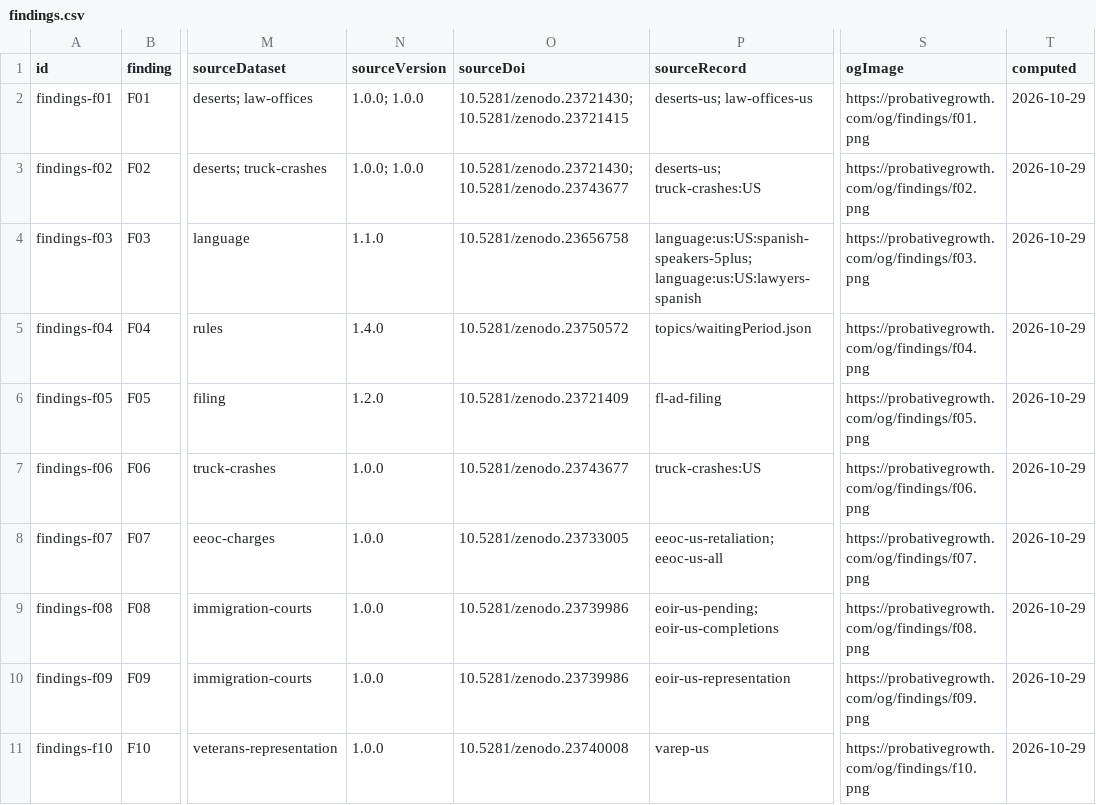
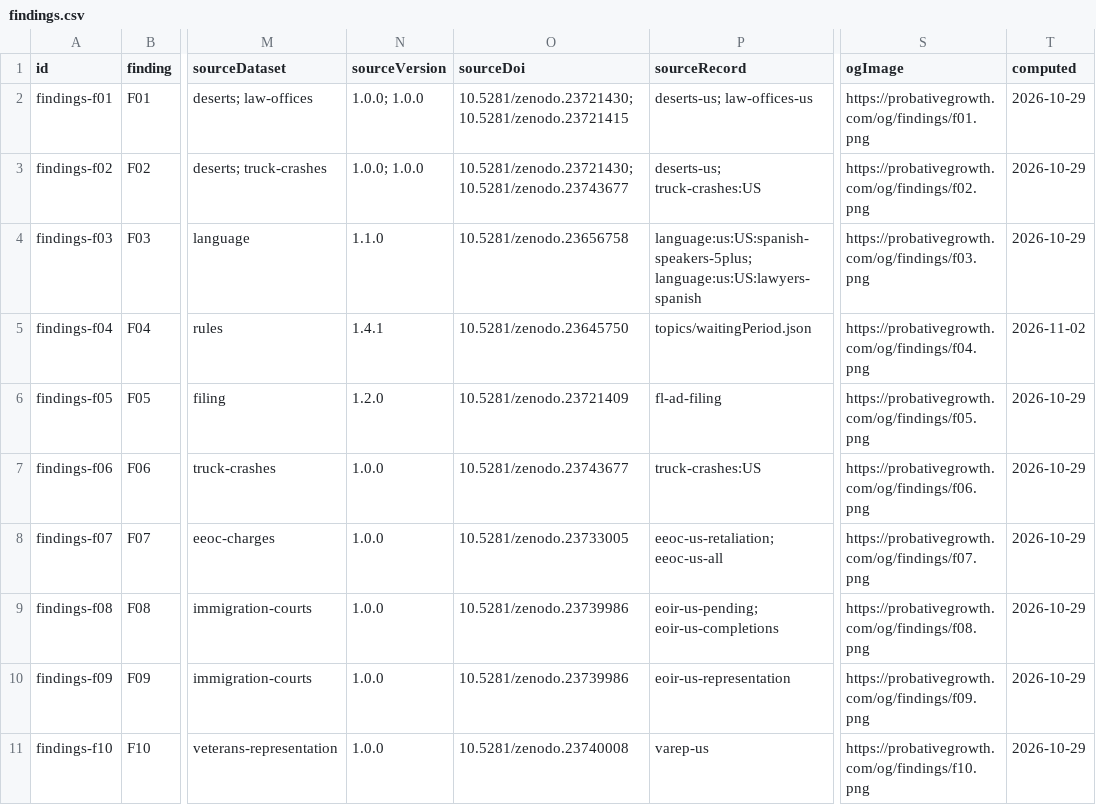
Before and after one commit to ops864/legal-marketing-data, a CSV file: data/findings/findings.csv, drawn as a sheet; only a part is shown, gaps mark what is left out; the diff names each change by its address in the sheet, - before the commit and + after, or states it on an @@ line.

```diff
--- a/data/findings/findings.csv
+++ b/data/findings/findings.csv
-N5 (sourceVersion): 1.4.0
+N5 (sourceVersion): 1.4.1
-O5 (sourceDoi): 10.5281/zenodo.23750572
+O5 (sourceDoi): 10.5281/zenodo.23645750
-T5 (computed): 2026-10-29
+T5 (computed): 2026-11-02
```
Also changed, not shown: 26 other files.
